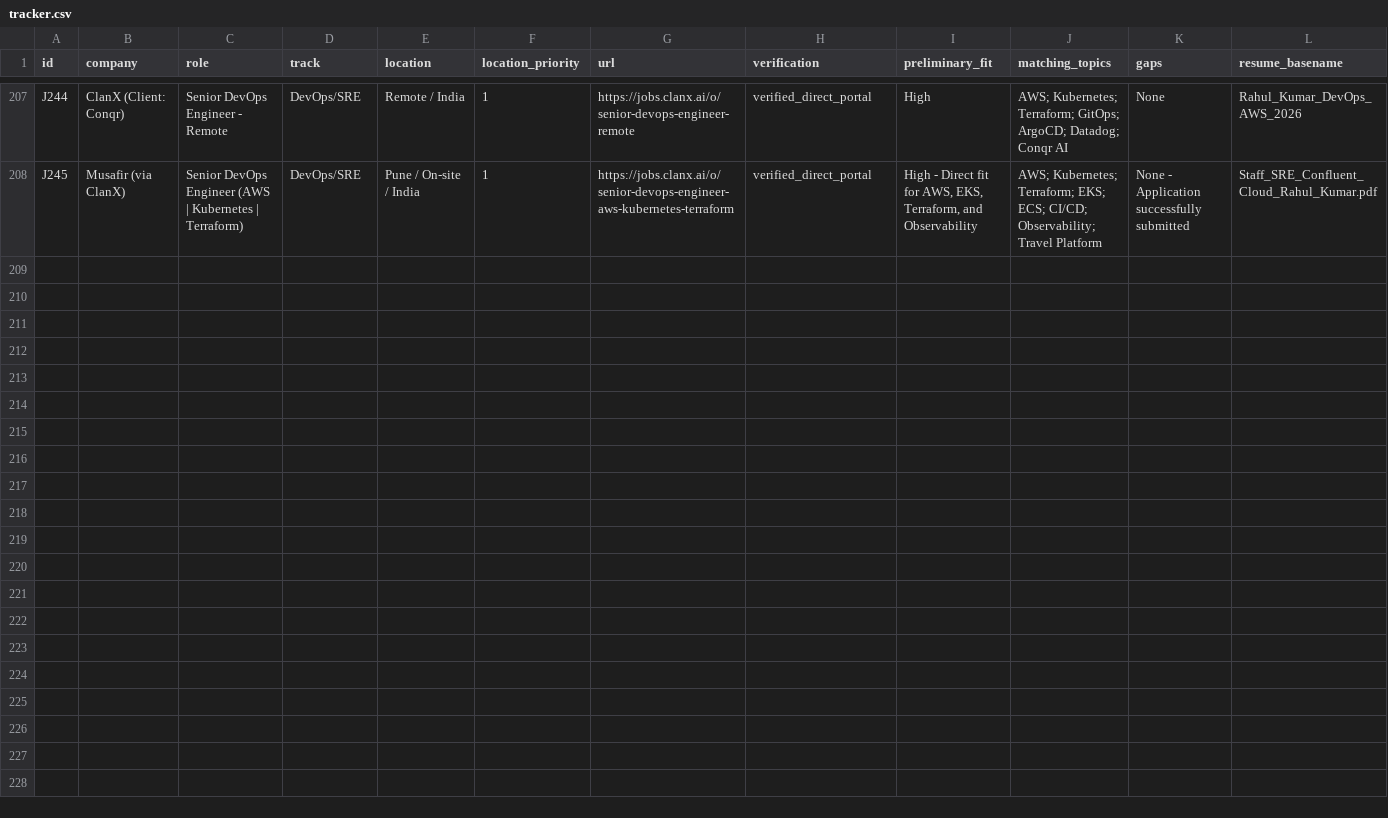
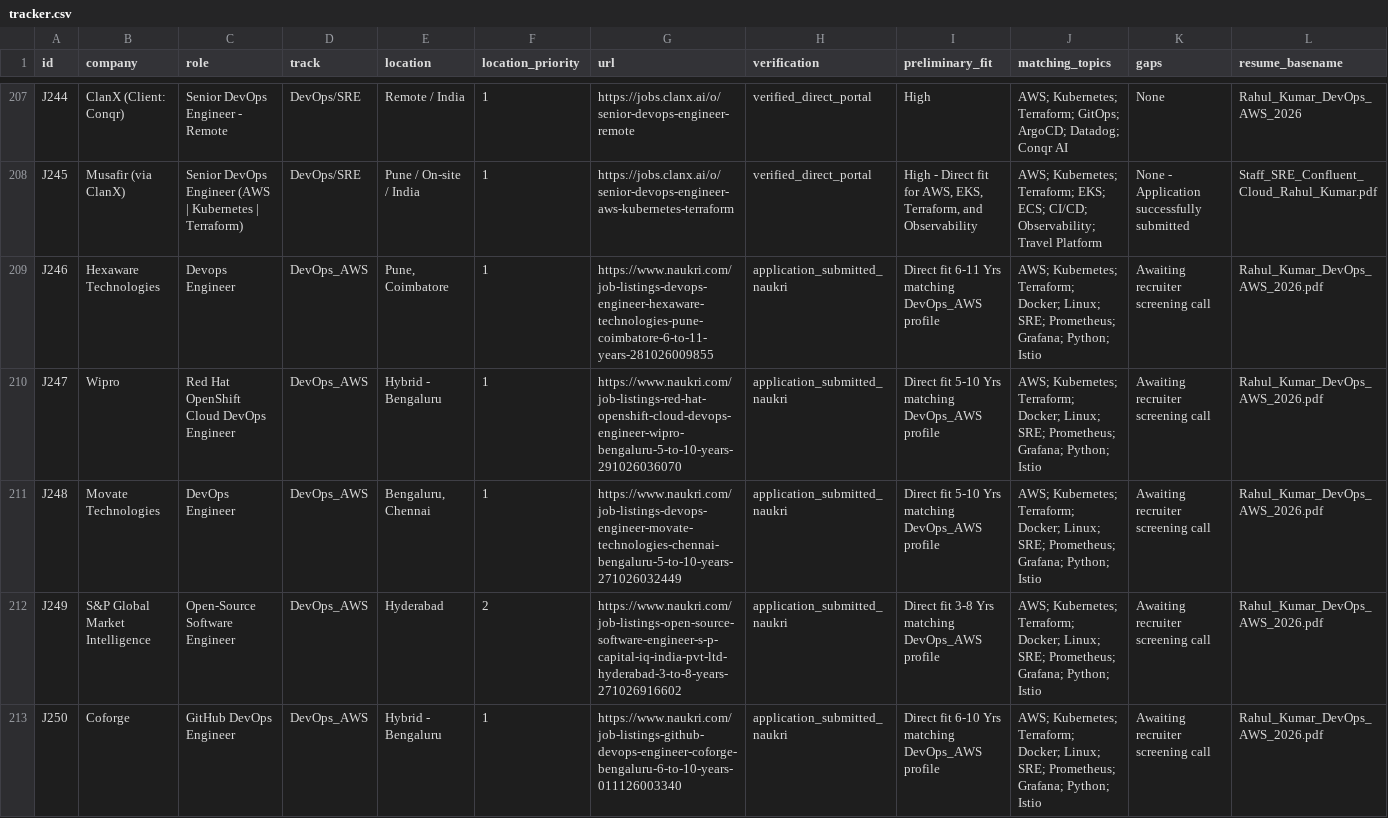
Before and after one commit to ryxmarcus/job, a CSV file: applications/tracker.csv, drawn as a sheet; only a part is shown, gaps mark what is left out; rows hold the shown columns only; the diff covers the shown part only; the diff names each change by its address in the sheet, - before the commit and + after, or states it on an @@ line.

```diff
--- a/applications/tracker.csv
+++ b/applications/tracker.csv
+row 209: J246 | Hexaware Technologies | Devops Engineer | DevOps_AWS | Pune, Coimbatore | 1 | https://www.naukri.com/job-listings-devops-engineer-hexaware-technologies-pune-coimbatore-6-to-11-years-281026009855 | application_submitted_naukri | Direct fit 6-11 Yrs matching DevOps_AWS profile | AWS; Kubernetes; Terraform; Docker; Linux; SRE; Prometheus; Grafana; Python; Istio | Awaiting recruiter screening call | Rahul_Kumar_DevOps_AWS_2026.pdf
+row 210: J247 | Wipro | Red Hat OpenShift Cloud DevOps Engineer | DevOps_AWS | Hybrid - Bengaluru | 1 | https://www.naukri.com/job-listings-red-hat-openshift-cloud-devops-engineer-wipro-bengaluru-5-to-10-years-291026036070 | application_submitted_naukri | Direct fit 5-10 Yrs matching DevOps_AWS profile | AWS; Kubernetes; Terraform; Docker; Linux; SRE; Prometheus; Grafana; Python; Istio | Awaiting recruiter screening call | Rahul_Kumar_DevOps_AWS_2026.pdf
+row 211: J248 | Movate Technologies | DevOps Engineer | DevOps_AWS | Bengaluru, Chennai | 1 | https://www.naukri.com/job-listings-devops-engineer-movate-technologies-chennai-bengaluru-5-to-10-years-271026032449 | application_submitted_naukri | Direct fit 5-10 Yrs matching DevOps_AWS profile | AWS; Kubernetes; Terraform; Docker; Linux; SRE; Prometheus; Grafana; Python; Istio | Awaiting recruiter screening call | Rahul_Kumar_DevOps_AWS_2026.pdf
+row 212: J249 | S&P Global Market Intelligence | Open-Source Software Engineer | DevOps_AWS | Hyderabad | 2 | https://www.naukri.com/job-listings-open-source-software-engineer-s-p-capital-iq-india-pvt-ltd-hyderabad-3-to-8-years-271026916602 | application_submitted_naukri | Direct fit 3-8 Yrs matching DevOps_AWS profile | AWS; Kubernetes; Terraform; Docker; Linux; SRE; Prometheus; Grafana; Python; Istio | Awaiting recruiter screening call | Rahul_Kumar_DevOps_AWS_2026.pdf
+row 213: J250 | Coforge | GitHub DevOps Engineer | DevOps_AWS | Hybrid - Bengaluru | 1 | https://www.naukri.com/job-listings-github-devops-engineer-coforge-bengaluru-6-to-10-years-011126003340 | application_submitted_naukri | Direct fit 6-10 Yrs matching DevOps_AWS profile | AWS; Kubernetes; Terraform; Docker; Linux; SRE; Prometheus; Grafana; Python; Istio | Awaiting recruiter screening call | Rahul_Kumar_DevOps_AWS_2026.pdf
```
Also changed, not shown: 4 added rows elsewhere in this file, drive_job_tracker.csv, 2 other files.
